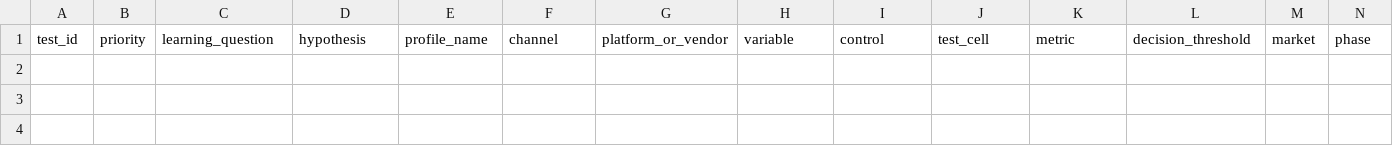
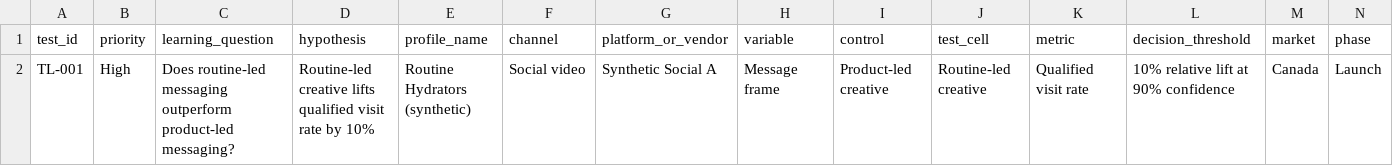
Before and after one commit to arjha10-max/dipam-agent-portfolio, a CSV file: templates/test-and-learn-agenda.csv, drawn as a sheet; only a part is shown; rows hold the shown columns only; the diff names each change by its address in the sheet, - before the commit and + after, or states it on an @@ line.

```diff
--- a/templates/test-and-learn-agenda.csv
+++ b/templates/test-and-learn-agenda.csv
+row 2: TL-001 | High | Does routine-led messaging outperform product-led messaging? | Routine-led creative lifts qualified visit rate by 10% | Routine Hydrators (synthetic) | Social video | Synthetic Social A | Message frame | Product-led creative | Routine-led creative | Qualified visit rate | 10% relative lift at 90% confidence | Canada | Launch
```
Also changed, not shown: templates/channel-evaluation.csv, templates/competitor-pricing-positioning.csv, 18 other files.
